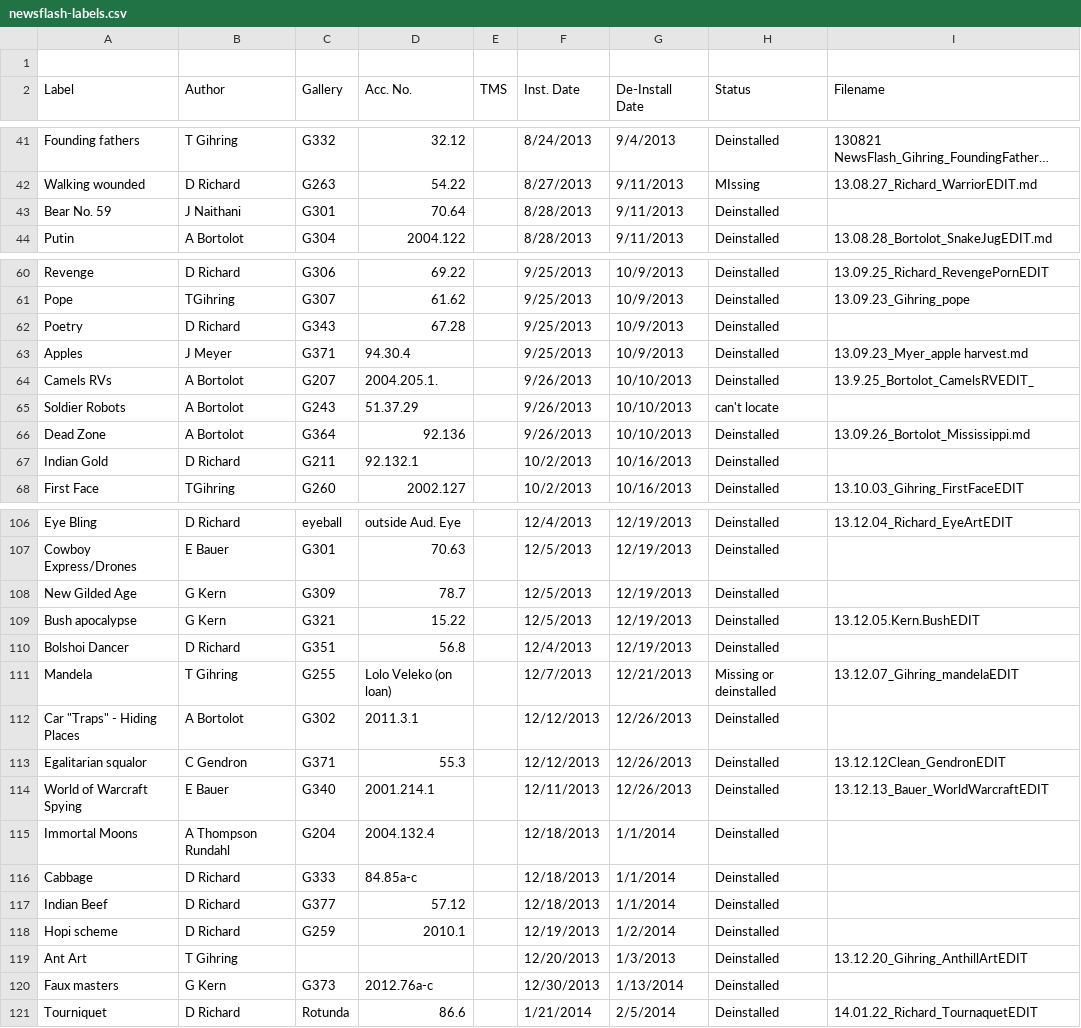
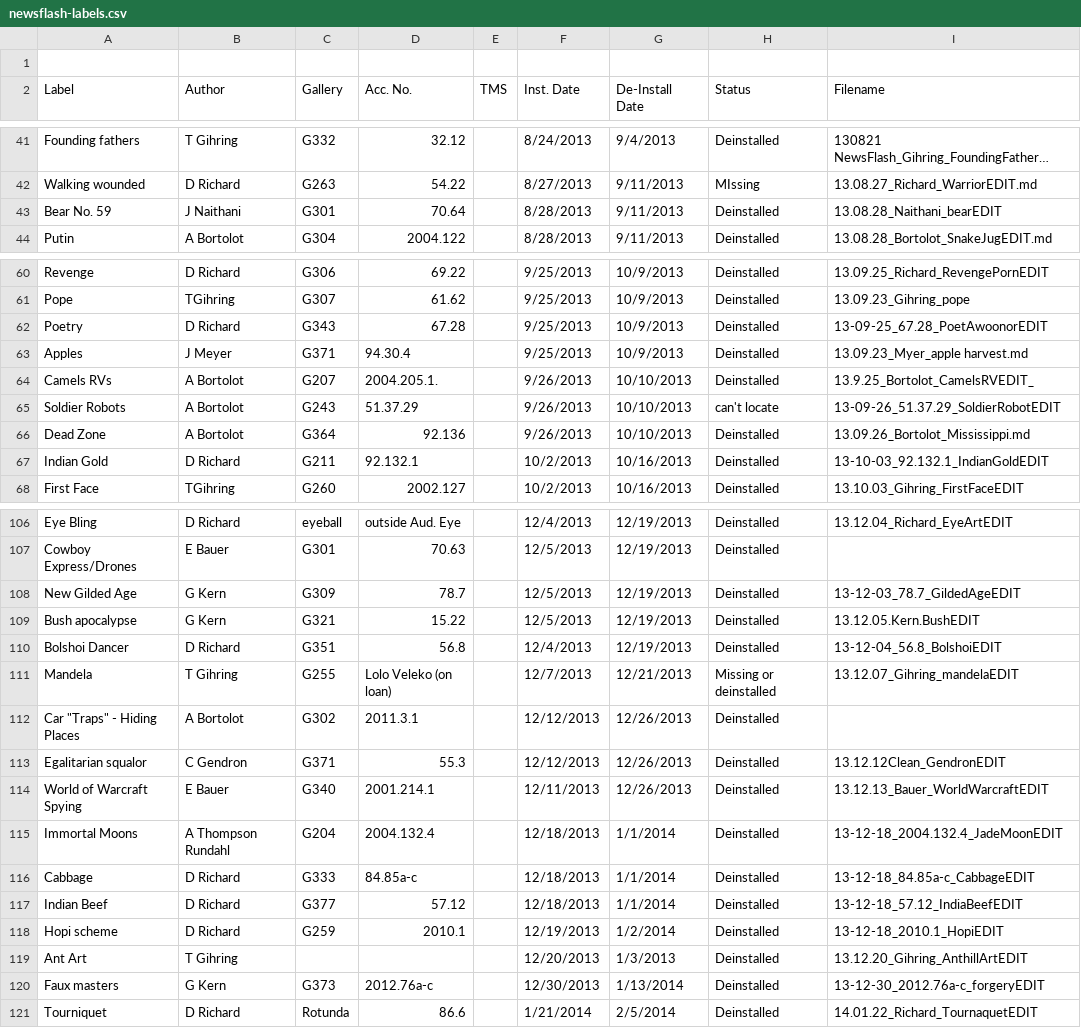
Before and after one commit to artsmia/newsflash, a CSV file: newsflash-labels.csv, drawn as a sheet; only a part is shown, gaps mark what is left out; long unchanged cells end in …; the diff covers the shown part only; the diff names each change by its address in the sheet, - before the commit and + after, or states it on an @@ line.

Commit message:
Backfill missing labels [13/09/04—14/03/06]

```diff
--- a/newsflash-labels.csv
+++ b/newsflash-labels.csv
-I43 (Filename): (empty)
+I43 (Filename): 13.08.28_Naithani_bearEDIT
-I62 (Filename): (empty)
+I62 (Filename): 13-09-25_67.28_PoetAwoonorEDIT
-I65 (Filename): (empty)
+I65 (Filename): 13-09-26_51.37.29_SoldierRobotEDIT
-I67 (Filename): (empty)
+I67 (Filename): 13-10-03_92.132.1_IndianGoldEDIT
-I108 (Filename): (empty)
+I108 (Filename): 13-12-03_78.7_GildedAgeEDIT
-I110 (Filename): (empty)
+I110 (Filename): 13-12-04_56.8_BolshoiEDIT
-I115 (Filename): (empty)
+I115 (Filename): 13-12-18_2004.132.4_JadeMoonEDIT
-I116 (Filename): (empty)
+I116 (Filename): 13-12-18_84.85a-c_CabbageEDIT
-I117 (Filename): (empty)
+I117 (Filename): 13-12-18_57.12_IndiaBeefEDIT
-I118 (Filename): (empty)
+I118 (Filename): 13-12-18_2010.1_HopiEDIT
-I120 (Filename): (empty)
+I120 (Filename): 13-12-30_2012.76a-c_forgeryEDIT
```
Also changed, not shown: 11 edited cells elsewhere in this file, 44 other files.
